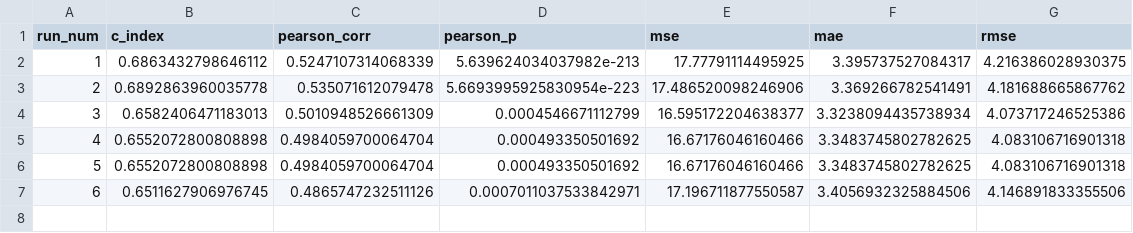
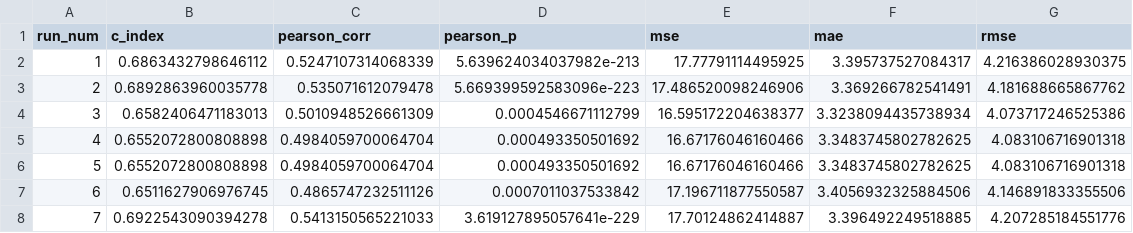
Before and after one commit to jyaacoub/MutDTA, a CSV file: results/PDBbind/media/kd_ki/vina_stats.csv, drawn as a sheet.

```diff
--- a/results/PDBbind/media/kd_ki/vina_stats.csv
+++ b/results/PDBbind/media/kd_ki/vina_stats.csv
@@ -2,3 +2,3 @@ run_num,c_index,pearson_corr,pearson_p,mse,mae,rmse
 1,0.6863432798646112,0.5247107314068339,5.639624034037982e-213,17.77791114495925,3.395737527084317,4.216386028930375
-2,0.6892863960035778,0.535071612079478,5.6693995925830954e-223,17.486520098246906,3.369266782541491,4.181688665867762
+2,0.6892863960035778,0.535071612079478,5.669399592583096e-223,17.486520098246906,3.369266782541491,4.181688665867762
 3,0.6582406471183013,0.5010948526661309,0.0004546671112799,16.595172204638377,3.3238094435738934,4.073717246525386
@@ -6,2 +6,3 @@ run_num,c_index,pearson_corr,pearson_p,mse,mae,rmse
 5,0.6552072800808898,0.4984059700064704,0.000493350501692,16.67176046160466,3.3483745802782625,4.083106716901318
-6,0.6511627906976745,0.4865747232511126,0.0007011037533842971,17.196711877550587,3.4056932325884506,4.146891833355506
+6,0.6511627906976745,0.4865747232511126,0.0007011037533842,17.196711877550587,3.4056932325884506,4.146891833355506
+7,0.6922543090394278,0.5413150565221033,3.619127895057641e-229,17.70124862414887,3.396492249518885,4.207285184551776
```
Also changed, not shown: results/PDBbind/media/kd_only/vina_stats.csv, 6 other files.
